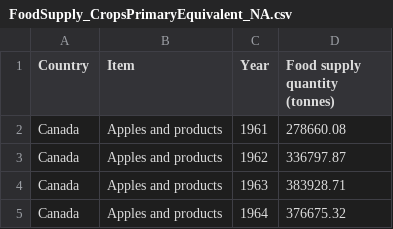
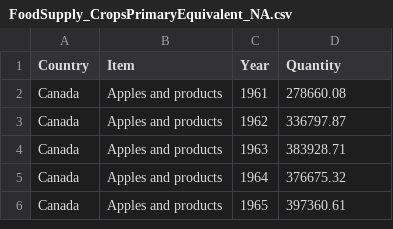
Before and after one commit to bkachava/foodprices, a CSV file: Resources/FoodSupply_CropsPrimaryEquivalent_NA.csv, drawn as a sheet; only a part is shown; the shorter side is filled out with more unchanged rows.

Commit message:
Create Food Supply files

```diff
--- a/Resources/FoodSupply_CropsPrimaryEquivalent_NA.csv
+++ b/Resources/FoodSupply_CropsPrimaryEquivalent_NA.csv
@@ -1,2 +1,2 @@
-Country,Item,Year,Food supply quantity (tonnes)
+Country,Item,Year,Quantity
 Canada,Apples and products,1961,278660.08
```
Also changed, not shown: 1 other file.
